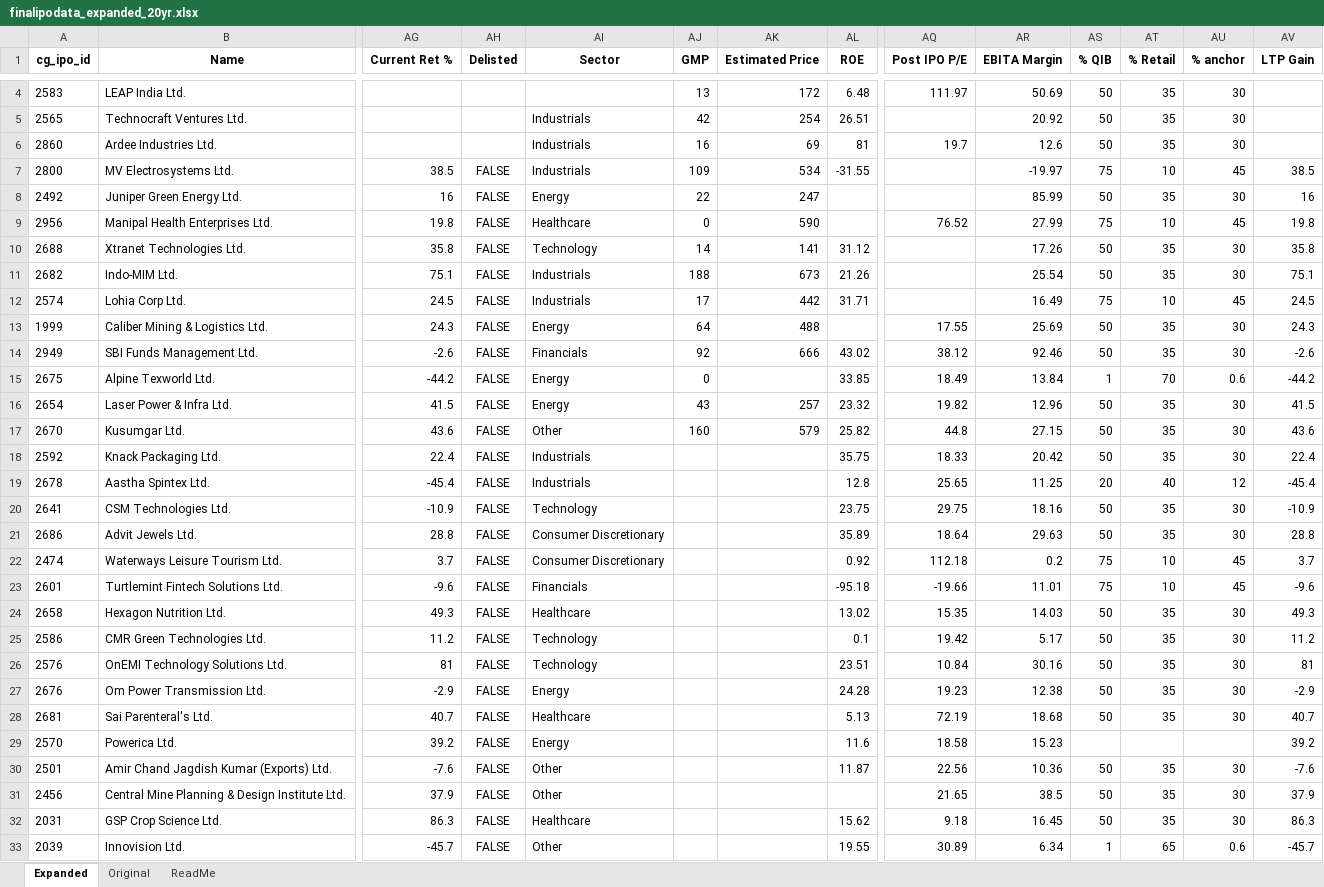
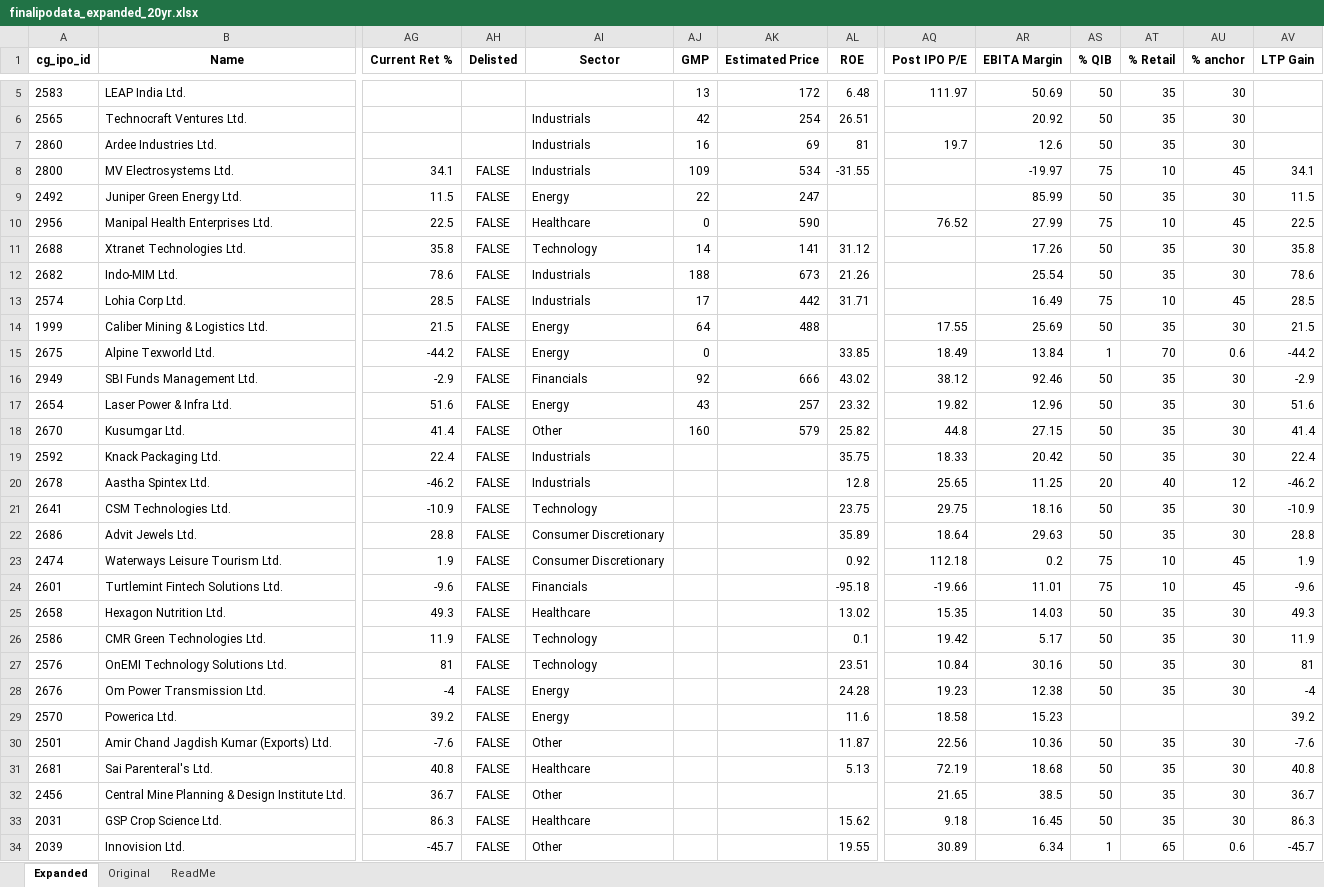
Before and after one commit to rohanbeingsocial/ipo-radar, an Excel workbook: ipodata/finalipodata_expanded_20yr.xlsx, sheet Expanded, drawn as a sheet; only a part is shown, gaps mark what is left out; values as stored, in another font and other column widths than the file's, no borders; removed rows and columns are numbered as before the commit, all else as after; rows hold the shown columns only; the diff covers the shown part only; the diff names each change by its address in the sheet, - before the commit and + after, or states it on an @@ line.

```diff
--- a/ipodata/finalipodata_expanded_20yr.xlsx (sheet Expanded)
+++ b/ipodata/finalipodata_expanded_20yr.xlsx (sheet Expanded)
-AG8 (Current Ret %): 38.5
+AG8 (Current Ret %): 34.1
-AV8 (LTP Gain): 38.5
+AV8 (LTP Gain): 34.1
-AG9 (Current Ret %): 16
+AG9 (Current Ret %): 11.5
-AV9 (LTP Gain): 16
+AV9 (LTP Gain): 11.5
-AG10 (Current Ret %): 19.8
+AG10 (Current Ret %): 22.5
-AV10 (LTP Gain): 19.8
+AV10 (LTP Gain): 22.5
-AG12 (Current Ret %): 75.1
+AG12 (Current Ret %): 78.6
-AV12 (LTP Gain): 75.1
+AV12 (LTP Gain): 78.6
-AG13 (Current Ret %): 24.5
+AG13 (Current Ret %): 28.5
-AV13 (LTP Gain): 24.5
+AV13 (LTP Gain): 28.5
-AG14 (Current Ret %): 24.3
+AG14 (Current Ret %): 21.5
-AV14 (LTP Gain): 24.3
+AV14 (LTP Gain): 21.5
-row 14: 2949 | SBI Funds Management Ltd. | -2.6 | FALSE | Financials | 92 | 666 | 43.02 | 38.12 | 92.46 | 50 | 35 | 30 | -2.6
+row 16: 2949 | SBI Funds Management Ltd. | -2.9 | FALSE | Financials | 92 | 666 | 43.02 | 38.12 | 92.46 | 50 | 35 | 30 | -2.9
-AG17 (Current Ret %): 41.5
+AG17 (Current Ret %): 51.6
-AV17 (LTP Gain): 41.5
+AV17 (LTP Gain): 51.6
-AG18 (Current Ret %): 43.6
+AG18 (Current Ret %): 41.4
-AV18 (LTP Gain): 43.6
+AV18 (LTP Gain): 41.4
-AG20 (Current Ret %): -45.4
+AG20 (Current Ret %): -46.2
-AV20 (LTP Gain): -45.4
+AV20 (LTP Gain): -46.2
-AG23 (Current Ret %): 3.7
+AG23 (Current Ret %): 1.9
-AV23 (LTP Gain): 3.7
+AV23 (LTP Gain): 1.9
-AG26 (Current Ret %): 11.2
+AG26 (Current Ret %): 11.9
-AV26 (LTP Gain): 11.2
+AV26 (LTP Gain): 11.9
-AG28 (Current Ret %): -2.9
+AG28 (Current Ret %): -4
-AV28 (LTP Gain): -2.9
+AV28 (LTP Gain): -4
-row 28: 2681 | Sai Parenteral's Ltd. | 40.7 | FALSE | Healthcare |  |  | 5.13 | 72.19 | 18.68 | 50 | 35 | 30 | 40.7
+row 31: 2681 | Sai Parenteral's Ltd. | 40.8 | FALSE | Healthcare |  |  | 5.13 | 72.19 | 18.68 | 50 | 35 | 30 | 40.8
-AG32 (Current Ret %): 37.9
+AG32 (Current Ret %): 36.7
-AV32 (LTP Gain): 37.9
+AV32 (LTP Gain): 36.7
```
Also changed, not shown: 3 added rows, 2 removed rows and 207 edited cells elsewhere in this sheet, 7 other files.
